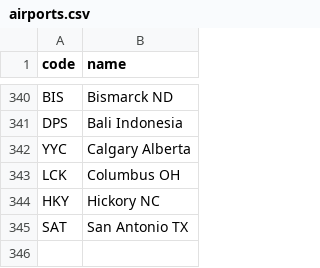
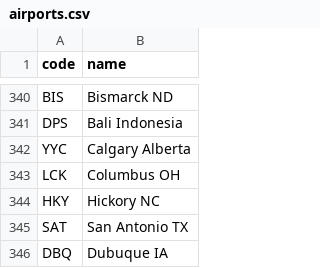
Before and after one commit to kds54/MMM-Planefinder, a CSV file: airports.csv, drawn as a sheet; only a part is shown, gaps mark what is left out; the diff names each change by its address in the sheet, - before the commit and + after, or states it on an @@ line.

Commit message:
Add Dubuque IA airport to airports.csv

```diff
--- a/airports.csv
+++ b/airports.csv
+row 346: DBQ | Dubuque IA
```
